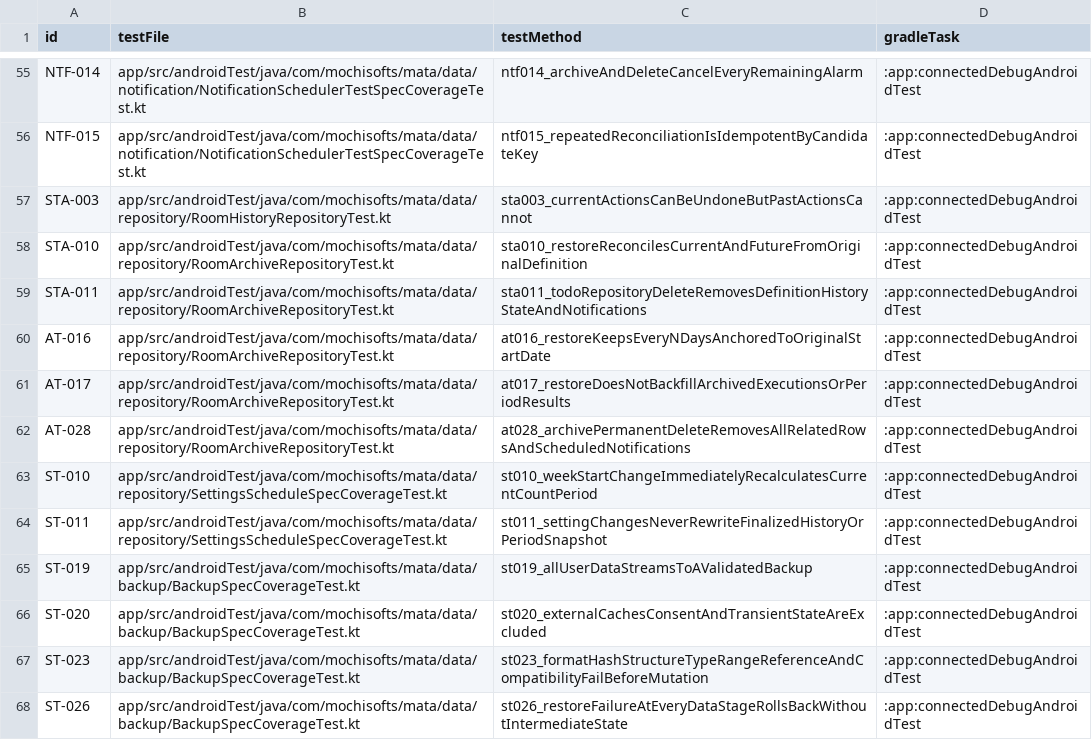
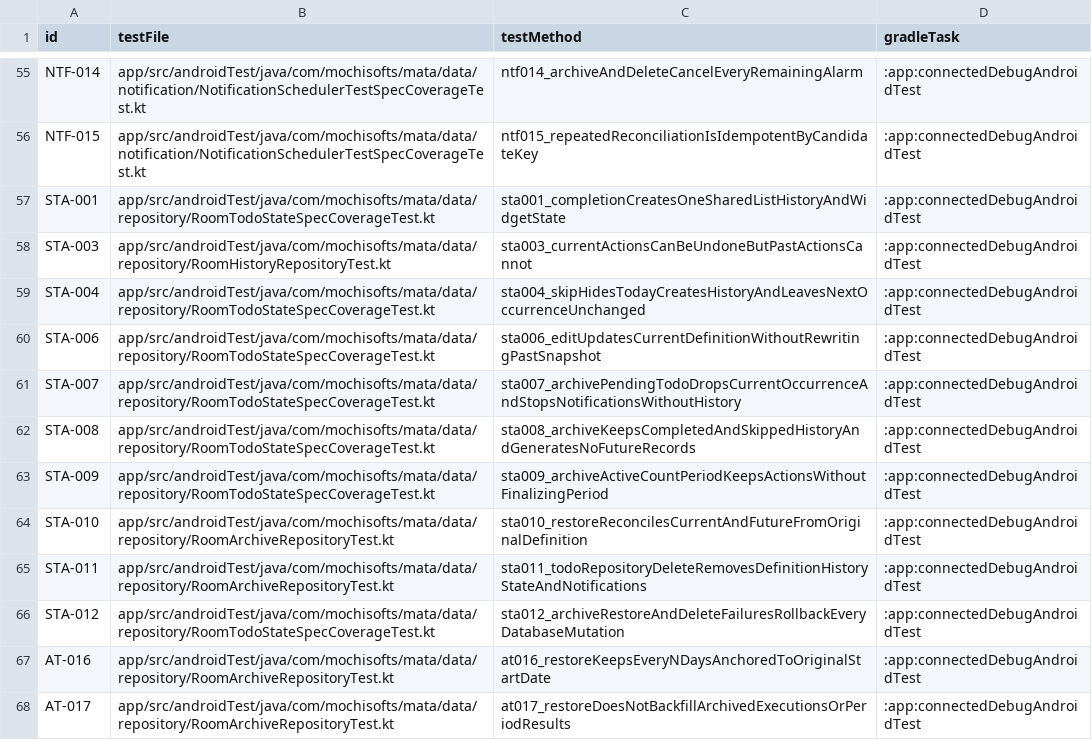
Before and after one commit to Sakemotti/MATA, a TSV file: .agents/test-specs/automated-test-evidence.tsv, drawn as a sheet; only a part is shown, gaps mark what is left out; the shorter side is filled out with more unchanged rows.

Commit message:
test: record todo state automation evidence

```diff
--- a/.agents/test-specs/automated-test-evidence.tsv
+++ b/.agents/test-specs/automated-test-evidence.tsv
@@ -56,5 +56,12 @@ NTF-014	app/src/androidTest/java/com/mochisofts/mata/data/notification/Notificat
 NTF-015	app/src/androidTest/java/com/mochisofts/mata/data/notification/NotificationSchedulerTestSpecCoverageTest.kt	ntf015_repeatedReconciliationIsIdempotentByCandidateKey	:app:connectedDebugAndroidTest
+STA-001	app/src/androidTest/java/com/mochisofts/mata/data/repository/RoomTodoStateSpecCoverageTest.kt	sta001_completionCreatesOneSharedListHistoryAndWidgetState	:app:connectedDebugAndroidTest
 STA-003	app/src/androidTest/java/com/mochisofts/mata/data/repository/RoomHistoryRepositoryTest.kt	sta003_currentActionsCanBeUndoneButPastActionsCannot	:app:connectedDebugAndroidTest
+STA-004	app/src/androidTest/java/com/mochisofts/mata/data/repository/RoomTodoStateSpecCoverageTest.kt	sta004_skipHidesTodayCreatesHistoryAndLeavesNextOccurrenceUnchanged	:app:connectedDebugAndroidTest
+STA-006	app/src/androidTest/java/com/mochisofts/mata/data/repository/RoomTodoStateSpecCoverageTest.kt	sta006_editUpdatesCurrentDefinitionWithoutRewritingPastSnapshot	:app:connectedDebugAndroidTest
+STA-007	app/src/androidTest/java/com/mochisofts/mata/data/repository/RoomTodoStateSpecCoverageTest.kt	sta007_archivePendingTodoDropsCurrentOccurrenceAndStopsNotificationsWithoutHistory	:app:connectedDebugAndroidTest
+STA-008	app/src/androidTest/java/com/mochisofts/mata/data/repository/RoomTodoStateSpecCoverageTest.kt	sta008_archiveKeepsCompletedAndSkippedHistoryAndGeneratesNoFutureRecords	:app:connectedDebugAndroidTest
+STA-009	app/src/androidTest/java/com/mochisofts/mata/data/repository/RoomTodoStateSpecCoverageTest.kt	sta009_archiveActiveCountPeriodKeepsActionsWithoutFinalizingPeriod	:app:connectedDebugAndroidTest
 STA-010	app/src/androidTest/java/com/mochisofts/mata/data/repository/RoomArchiveRepositoryTest.kt	sta010_restoreReconcilesCurrentAndFutureFromOriginalDefinition	:app:connectedDebugAndroidTest
 STA-011	app/src/androidTest/java/com/mochisofts/mata/data/repository/RoomArchiveRepositoryTest.kt	sta011_todoRepositoryDeleteRemovesDefinitionHistoryStateAndNotifications	:app:connectedDebugAndroidTest
+STA-012	app/src/androidTest/java/com/mochisofts/mata/data/repository/RoomTodoStateSpecCoverageTest.kt	sta012_archiveRestoreAndDeleteFailuresRollbackEveryDatabaseMutation	:app:connectedDebugAndroidTest
 AT-016	app/src/androidTest/java/com/mochisofts/mata/data/repository/RoomArchiveRepositoryTest.kt	at016_restoreKeepsEveryNDaysAnchoredToOriginalStartDate	:app:connectedDebugAndroidTest
```
Also changed, not shown: .agents/test-specs/initial-release-results.tsv.
